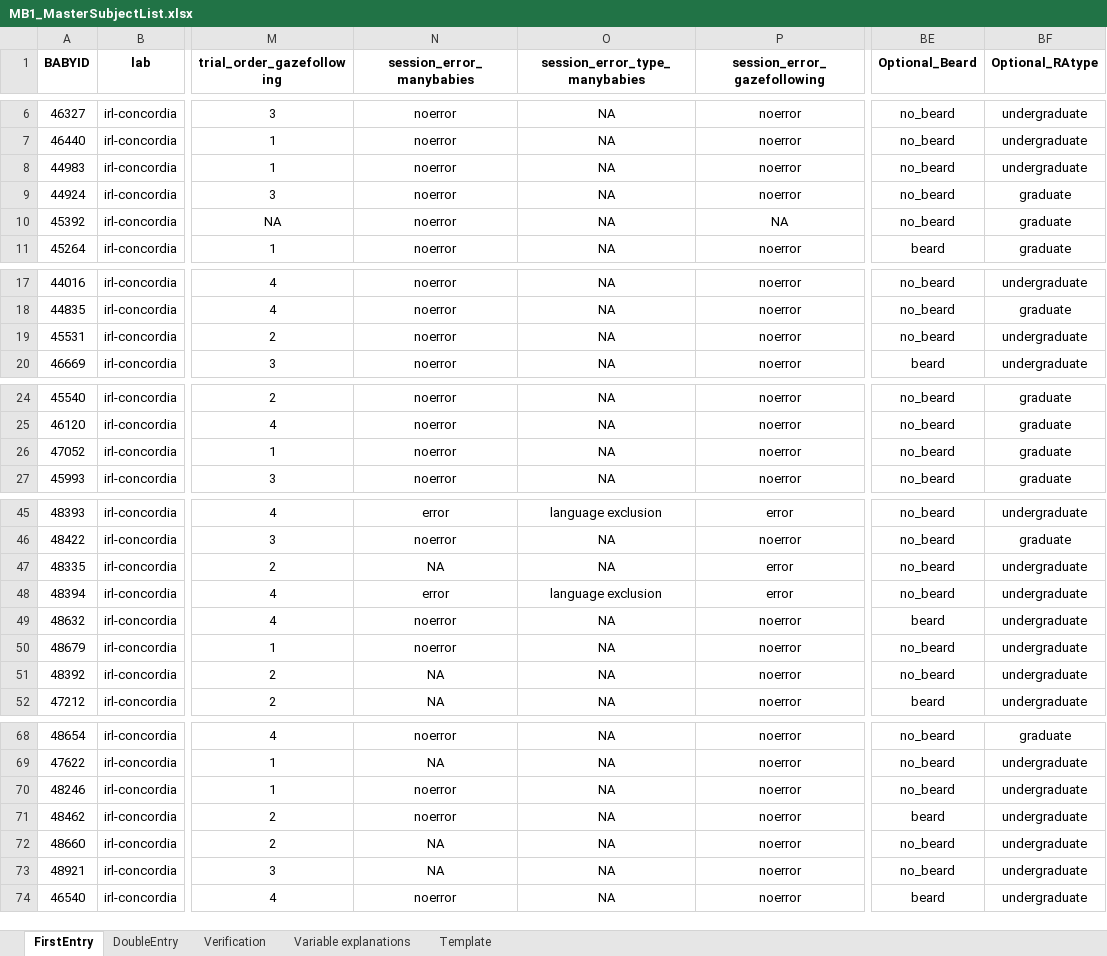
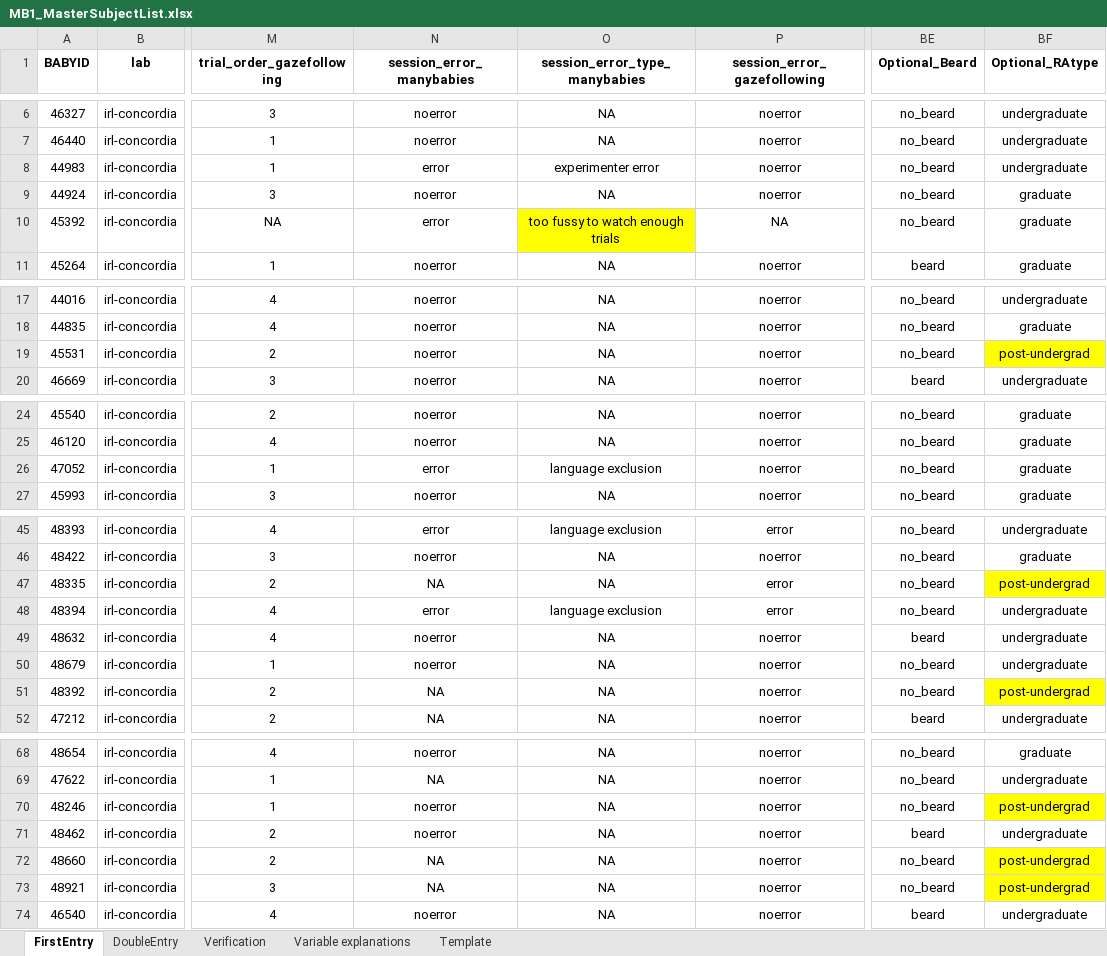
Before and after one commit to MegMastro/ManyBabies1, an Excel workbook: data/MB1_MasterSubjectList.xlsx, sheet FirstEntry, drawn as a sheet; only a part is shown, gaps mark what is left out; values as stored, in another font and other column widths than the file's, no borders; the diff covers the shown part only; the diff names each change by its address in the sheet, - before the commit and + after, or states it on an @@ line.

Commit message:
updated MSL to have Maria as post-undergrad, and went through all participants so double check the noerrors vs errors

```diff
--- a/data/MB1_MasterSubjectList.xlsx (sheet FirstEntry)
+++ b/data/MB1_MasterSubjectList.xlsx (sheet FirstEntry)
-N8 (session_error_manybabies): noerror
+N8 (session_error_manybabies): error
-O8 (session_error_type_manybabies): NA
+O8 (session_error_type_manybabies): experimenter error
-N10 (session_error_manybabies): noerror
+N10 (session_error_manybabies): error
-O10 (session_error_type_manybabies): NA
+O10 (session_error_type_manybabies): too fussy to watch enough trials
-O10 fill: none
+O10 fill: #FFFF00
-BF19 (Optional_RAtype): undergraduate
+BF19 (Optional_RAtype): post-undergrad
-BF19 fill: none
+BF19 fill: #FFFF00
-N26 (session_error_manybabies): noerror
+N26 (session_error_manybabies): error
-O26 (session_error_type_manybabies): NA
+O26 (session_error_type_manybabies): language exclusion
-BF47 (Optional_RAtype): undergraduate
+BF47 (Optional_RAtype): post-undergrad
-BF47 fill: none
+BF47 fill: #FFFF00
-BF51 (Optional_RAtype): undergraduate
+BF51 (Optional_RAtype): post-undergrad
-BF51 fill: none
+BF51 fill: #FFFF00
-BF70 (Optional_RAtype): undergraduate
+BF70 (Optional_RAtype): post-undergrad
-BF70 fill: none
+BF70 fill: #FFFF00
-BF72:BF73 (Optional_RAtype): undergraduate
+BF72:BF73 (Optional_RAtype): post-undergrad
-BF72:BF73 fill: none
+BF72:BF73 fill: #FFFF00
```
Also changed, not shown: 2 edited cells and cell formats elsewhere in this sheet, sheet Verification, sheet DoubleEntry, 1 other file.
